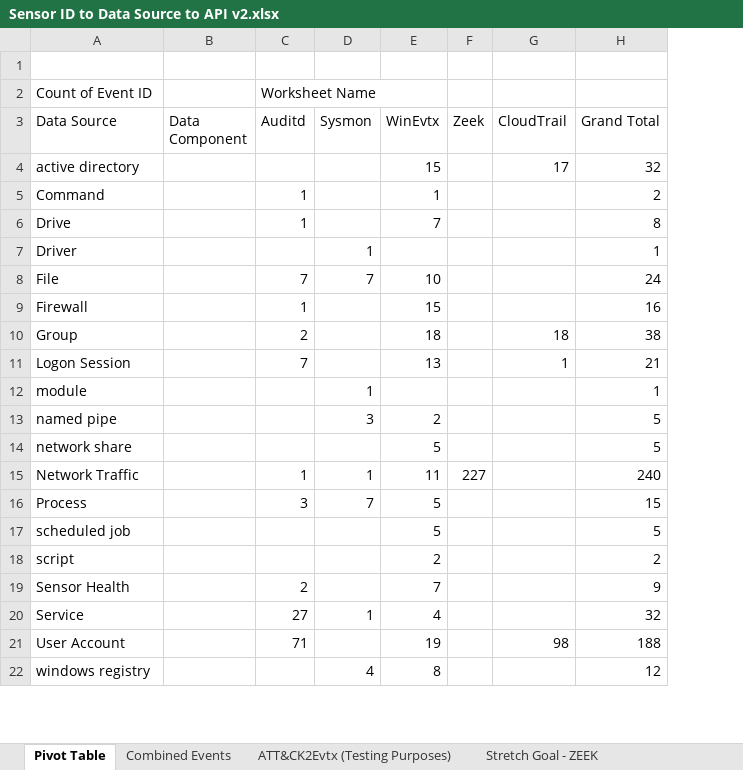
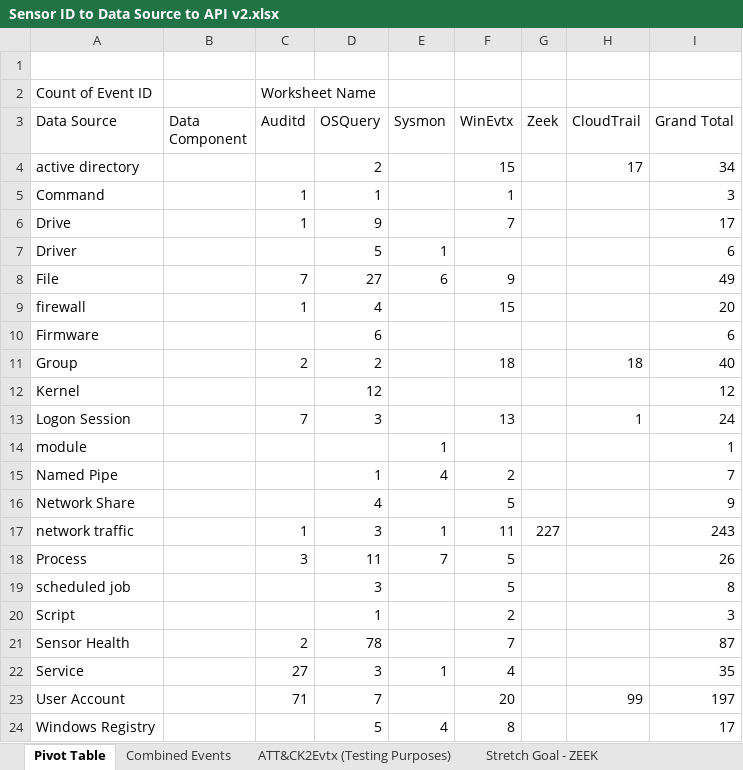
Before and after one commit to center-for-threat-informed-defense/sensor-mappings-to-attack, an Excel workbook: mappings/input/enterprise/xlsx/Sensor ID to Data Source to API v2.xlsx, sheet Pivot Table, drawn as a sheet; only a part is shown; values as stored, in another font and other column widths than the file's, no borders; removed rows and columns are numbered as before the commit, all else as after; the diff covers the shown part only; the diff names each change by its address in the sheet, - before the commit and + after, or states it on an @@ line.

```diff
--- a/mappings/input/enterprise/xlsx/Sensor ID to Data Source to API v2.xlsx (sheet Pivot Table)
+++ b/mappings/input/enterprise/xlsx/Sensor ID to Data Source to API v2.xlsx (sheet Pivot Table)
+column D (OSQuery), rows 4-9: 2 | 1 | 9 | 5 | 27 | 4; row 11: 2; row 13: 3; rows 16-19: 4 | 3 | 11 | 3; rows 21-24: 78 | 3 | 7 | 5
-I4 (Grand Total): 32
+I4 (Grand Total): 34
-I5 (Grand Total): 2
+I5 (Grand Total): 3
-I6 (Grand Total): 8
+I6 (Grand Total): 17
-I7 (Grand Total): 1
+I7 (Grand Total): 6
-E8 (Sysmon): 7
+E8 (Sysmon): 6
-F8 (WinEvtx): 10
+F8 (WinEvtx): 9
-I8 (Grand Total): 24
+I8 (Grand Total): 49
-A9 (Data Source): Firewall
+A9 (Data Source): firewall
-I9 (Grand Total): 16
+I9 (Grand Total): 20
+row 10: Firmware |  |  | 6 |  |  |  |  | 6
-I11 (Grand Total): 38
+I11 (Grand Total): 40
+row 12: Kernel |  |  | 12 |  |  |  |  | 12
-I13 (Grand Total): 21
+I13 (Grand Total): 24
-row 13: named pipe |  |  | 3 | 2 |  |  | 5
+row 15: Named Pipe |  |  | 1 | 4 | 2 |  |  | 7
-A16 (Data Source): network share
+A16 (Data Source): Network Share
-I16 (Grand Total): 5
+I16 (Grand Total): 9
-A17 (Data Source): Network Traffic
+A17 (Data Source): network traffic
-I17 (Grand Total): 240
+I17 (Grand Total): 243
-I18 (Grand Total): 15
+I18 (Grand Total): 26
-I19 (Grand Total): 5
+I19 (Grand Total): 8
-row 18: script |  |  |  | 2 |  |  | 2
+row 20: Script |  |  | 1 |  | 2 |  |  | 3
-I21 (Grand Total): 9
+I21 (Grand Total): 87
-I22 (Grand Total): 32
+I22 (Grand Total): 35
-F23 (WinEvtx): 19
+F23 (WinEvtx): 20
-H23 (CloudTrail): 98
+H23 (CloudTrail): 99
-I23 (Grand Total): 188
+I23 (Grand Total): 197
-A24 (Data Source): windows registry
+A24 (Data Source): Windows Registry
-I24 (Grand Total): 12
+I24 (Grand Total): 17
```
Also changed, not shown: 3 added rows, 1 removed row and 5 edited cells elsewhere in this sheet, sheet Combined Events, sheet Event CloudTrail, hidden cells, 3 other files.
